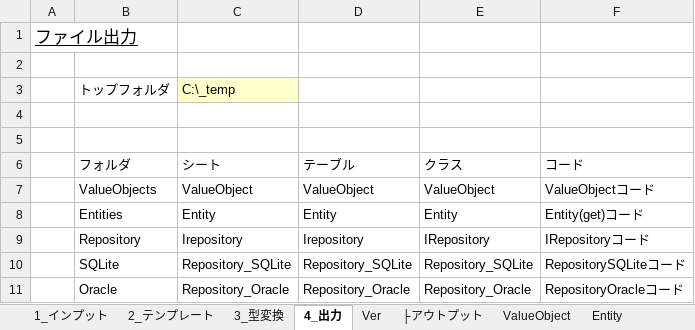
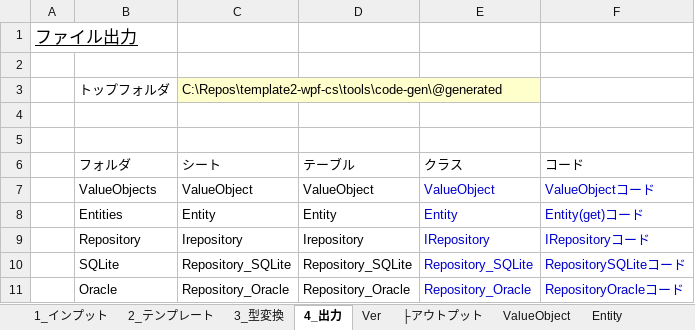
Before and after one commit to atman-33/template2-cs, an Excel workbook: tools/code-gen/コード生成支援ツール_ver1.2.0.xlsm, sheet 4_出力, drawn as a sheet; values as stored, in another font and other column widths than the file's, no borders; charts and pictures and table styles not drawn; the diff names each change by its address in the sheet, - before the commit and + after, or states it on an @@ line.

Commit message:
コード生成支援ツールのファイル出力先を変更

```diff
--- a/tools/code-gen/コード生成支援ツール_ver1.2.0.xlsm (sheet 4_出力)
+++ b/tools/code-gen/コード生成支援ツール_ver1.2.0.xlsm (sheet 4_出力)
-C3 (シート): C:\_temp
+C3 (シート): C:\Repos\template2-wpf-cs\tools\code-gen\@generated
-E7:F11 text colour: black
+E7:F11 text colour: #0000CC
```
Also changed, not shown: charts or pictures, 1 other file.
